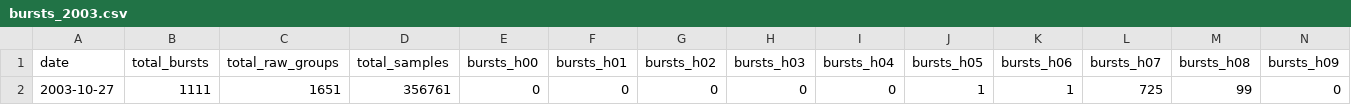
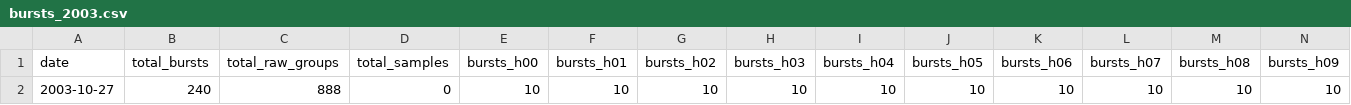
Before and after one commit to ChukwudiOkoro/Automated-Detection-of-Type-III-Solar-radio-Bursts-using-the-OSRA-Spectrograph, a CSV file: outputs/solar_cycle/bursts_2003.csv, drawn as a sheet; only a part is shown; removed rows and columns are numbered as before the commit, all else as after; rows hold the shown columns only; the diff names each change by its address in the sheet, - before the commit and + after, or states it on an @@ line.

```diff
--- a/outputs/solar_cycle/bursts_2003.csv
+++ b/outputs/solar_cycle/bursts_2003.csv
-row 2: 2003-10-27 | 1111 | 1651 | 356761 | 0 | 0 | 0 | 0 | 0 | 1 | 1 | 725 | 99 | 0
+row 2: 2003-10-27 | 240 | 888 | 0 | 10 | 10 | 10 | 10 | 10 | 10 | 10 | 10 | 10 | 10
```
Also changed, not shown: 6 other files.
